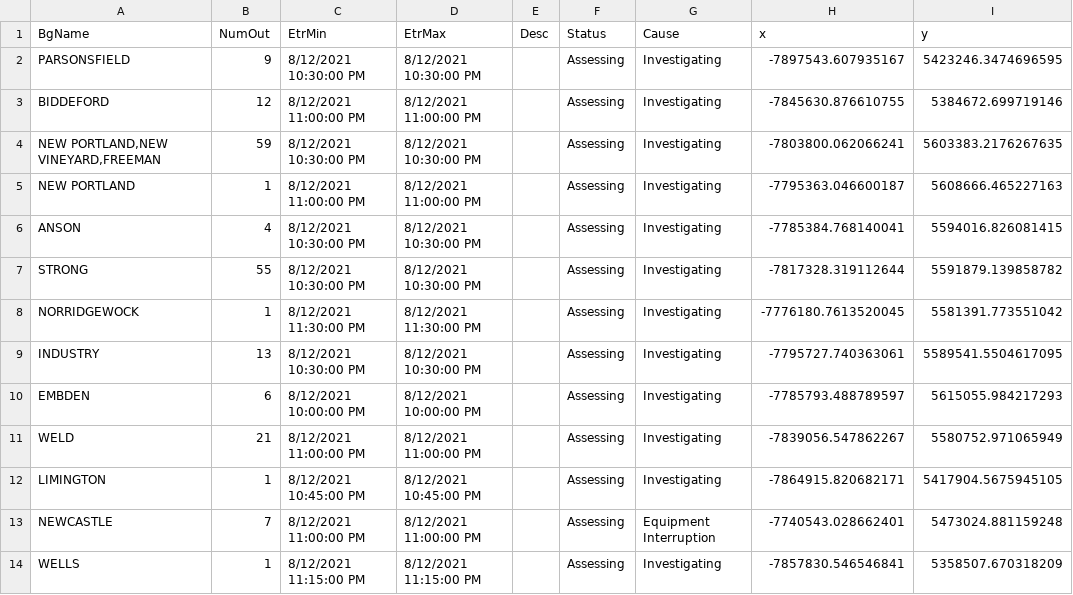
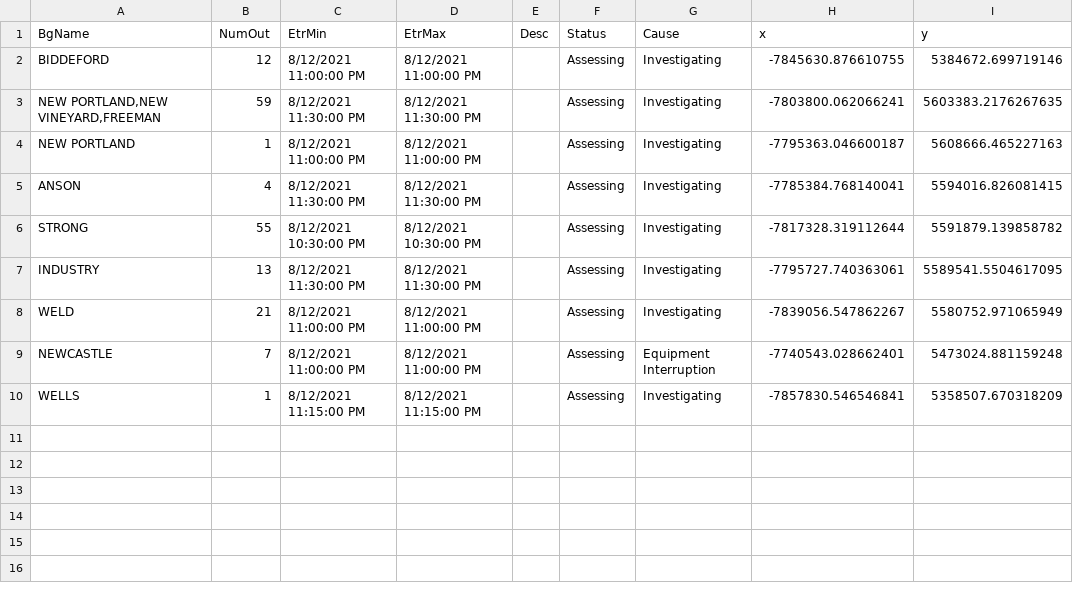
Before and after one commit to abkfenris/cmp-outages, a CSV file: cmp_outages.csv, drawn as a sheet.

```diff
--- a/cmp_outages.csv
+++ b/cmp_outages.csv
@@ -1,13 +1,9 @@
 BgName,NumOut,EtrMin,EtrMax,Desc,Status,Cause,x,y
-PARSONSFIELD,9,8/12/2021 10:30:00 PM,8/12/2021 10:30:00 PM,,Assessing,Investigating,-7897543.607935167,5423246.3474696595
 BIDDEFORD,12,8/12/2021 11:00:00 PM,8/12/2021 11:00:00 PM,,Assessing,Investigating,-7845630.876610755,5384672.699719146
-"NEW PORTLAND,NEW VINEYARD,FREEMAN",59,8/12/2021 10:30:00 PM,8/12/2021 10:30:00 PM,,Assessing,Investigating,-7803800.062066241,5603383.2176267635
+"NEW PORTLAND,NEW VINEYARD,FREEMAN",59,8/12/2021 11:30:00 PM,8/12/2021 11:30:00 PM,,Assessing,Investigating,-7803800.062066241,5603383.2176267635
 NEW PORTLAND,1,8/12/2021 11:00:00 PM,8/12/2021 11:00:00 PM,,Assessing,Investigating,-7795363.046600187,5608666.465227163
-ANSON,4,8/12/2021 10:30:00 PM,8/12/2021 10:30:00 PM,,Assessing,Investigating,-7785384.768140041,5594016.826081415
+ANSON,4,8/12/2021 11:30:00 PM,8/12/2021 11:30:00 PM,,Assessing,Investigating,-7785384.768140041,5594016.826081415
 STRONG,55,8/12/2021 10:30:00 PM,8/12/2021 10:30:00 PM,,Assessing,Investigating,-7817328.319112644,5591879.139858782
-NORRIDGEWOCK,1,8/12/2021 11:30:00 PM,8/12/2021 11:30:00 PM,,Assessing,Investigating,-7776180.7613520045,5581391.773551042
-INDUSTRY,13,8/12/2021 10:30:00 PM,8/12/2021 10:30:00 PM,,Assessing,Investigating,-7795727.740363061,5589541.5504617095
-EMBDEN,6,8/12/2021 10:00:00 PM,8/12/2021 10:00:00 PM,,Assessing,Investigating,-7785793.488789597,5615055.984217293
+INDUSTRY,13,8/12/2021 11:30:00 PM,8/12/2021 11:30:00 PM,,Assessing,Investigating,-7795727.740363061,5589541.5504617095
 WELD,21,8/12/2021 11:00:00 PM,8/12/2021 11:00:00 PM,,Assessing,Investigating,-7839056.547862267,5580752.971065949
-LIMINGTON,1,8/12/2021 10:45:00 PM,8/12/2021 10:45:00 PM,,Assessing,Investigating,-7864915.820682171,5417904.5675945105
 NEWCASTLE,7,8/12/2021 11:00:00 PM,8/12/2021 11:00:00 PM,,Assessing,Equipment Interruption,-7740543.028662401,5473024.881159248
```
